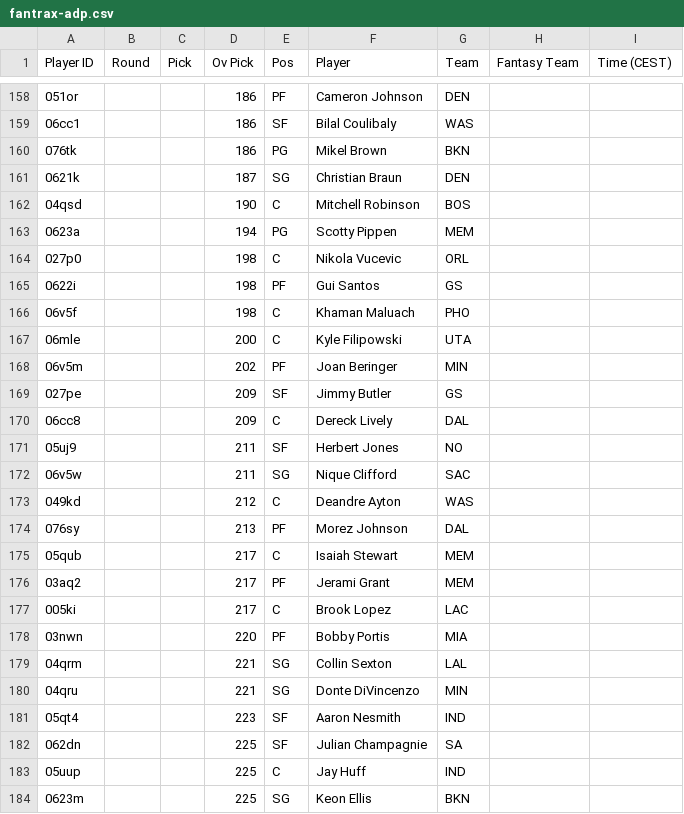
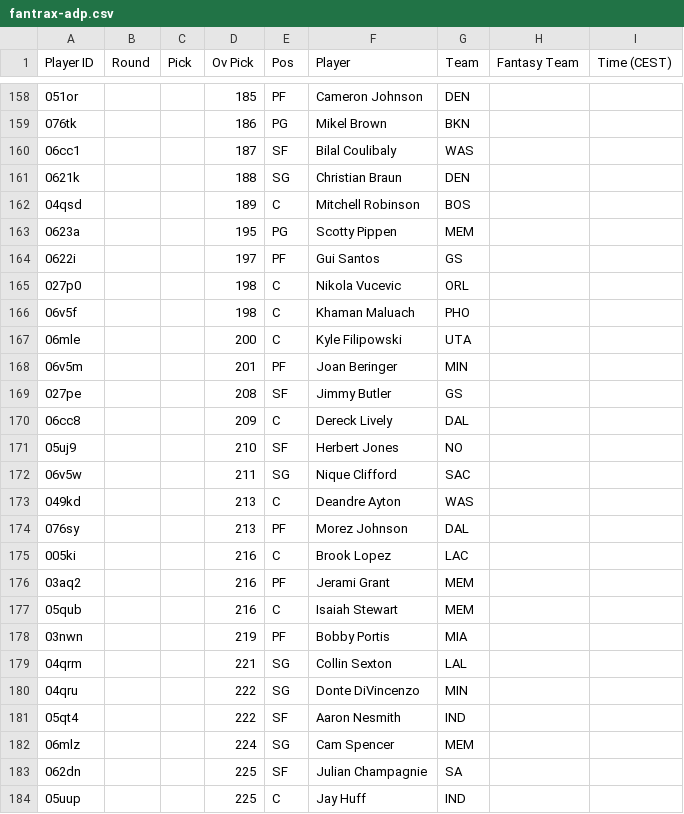
Before and after one commit to Pizzaratops/Citizens-of-Funkytown, a CSV file: projections/data/fantrax-adp.csv, drawn as a sheet; only a part is shown, gaps mark what is left out; the diff covers the shown part only.

```diff
--- a/projections/data/fantrax-adp.csv
+++ b/projections/data/fantrax-adp.csv
@@ -158,27 +158,27 @@
-"051or","","","186","PF","Cameron Johnson","DEN","",""
-"06cc1","","","186","SF","Bilal Coulibaly","WAS","",""
+"051or","","","185","PF","Cameron Johnson","DEN","",""
 "076tk","","","186","PG","Mikel Brown","BKN","",""
-"0621k","","","187","SG","Christian Braun","DEN","",""
-"04qsd","","","190","C","Mitchell Robinson","BOS","",""
-"0623a","","","194","PG","Scotty Pippen","MEM","",""
+"06cc1","","","187","SF","Bilal Coulibaly","WAS","",""
+"0621k","","","188","SG","Christian Braun","DEN","",""
+"04qsd","","","189","C","Mitchell Robinson","BOS","",""
+"0623a","","","195","PG","Scotty Pippen","MEM","",""
+"0622i","","","197","PF","Gui Santos","GS","",""
 "027p0","","","198","C","Nikola Vucevic","ORL","",""
-"0622i","","","198","PF","Gui Santos","GS","",""
 "06v5f","","","198","C","Khaman Maluach","PHO","",""
 "06mle","","","200","C","Kyle Filipowski","UTA","",""
-"06v5m","","","202","PF","Joan Beringer","MIN","",""
-"027pe","","","209","SF","Jimmy Butler","GS","",""
+"06v5m","","","201","PF","Joan Beringer","MIN","",""
+"027pe","","","208","SF","Jimmy Butler","GS","",""
 "06cc8","","","209","C","Dereck Lively","DAL","",""
-"05uj9","","","211","SF","Herbert Jones","NO","",""
+"05uj9","","","210","SF","Herbert Jones","NO","",""
 "06v5w","","","211","SG","Nique Clifford","SAC","",""
-"049kd","","","212","C","Deandre Ayton","WAS","",""
+"049kd","","","213","C","Deandre Ayton","WAS","",""
 "076sy","","","213","PF","Morez Johnson","DAL","",""
-"05qub","","","217","C","Isaiah Stewart","MEM","",""
-"03aq2","","","217","PF","Jerami Grant","MEM","",""
-"005ki","","","217","C","Brook Lopez","LAC","",""
-"03nwn","","","220","PF","Bobby Portis","MIA","",""
+"005ki","","","216","C","Brook Lopez","LAC","",""
+"03aq2","","","216","PF","Jerami Grant","MEM","",""
+"05qub","","","216","C","Isaiah Stewart","MEM","",""
+"03nwn","","","219","PF","Bobby Portis","MIA","",""
 "04qrm","","","221","SG","Collin Sexton","LAL","",""
-"04qru","","","221","SG","Donte DiVincenzo","MIN","",""
-"05qt4","","","223","SF","Aaron Nesmith","IND","",""
+"04qru","","","222","SG","Donte DiVincenzo","MIN","",""
+"05qt4","","","222","SF","Aaron Nesmith","IND","",""
+"06mlz","","","224","SG","Cam Spencer","MEM","",""
 "062dn","","","225","SF","Julian Champagnie","SA","",""
 "05uup","","","225","C","Jay Huff","IND","",""
-"0623m","","","225","SG","Keon Ellis","BKN","",""
```
Also changed, not shown: 8 added rows, 8 removed rows, 6 moved rows and 21 edited cells elsewhere in this file, 1 other file.
